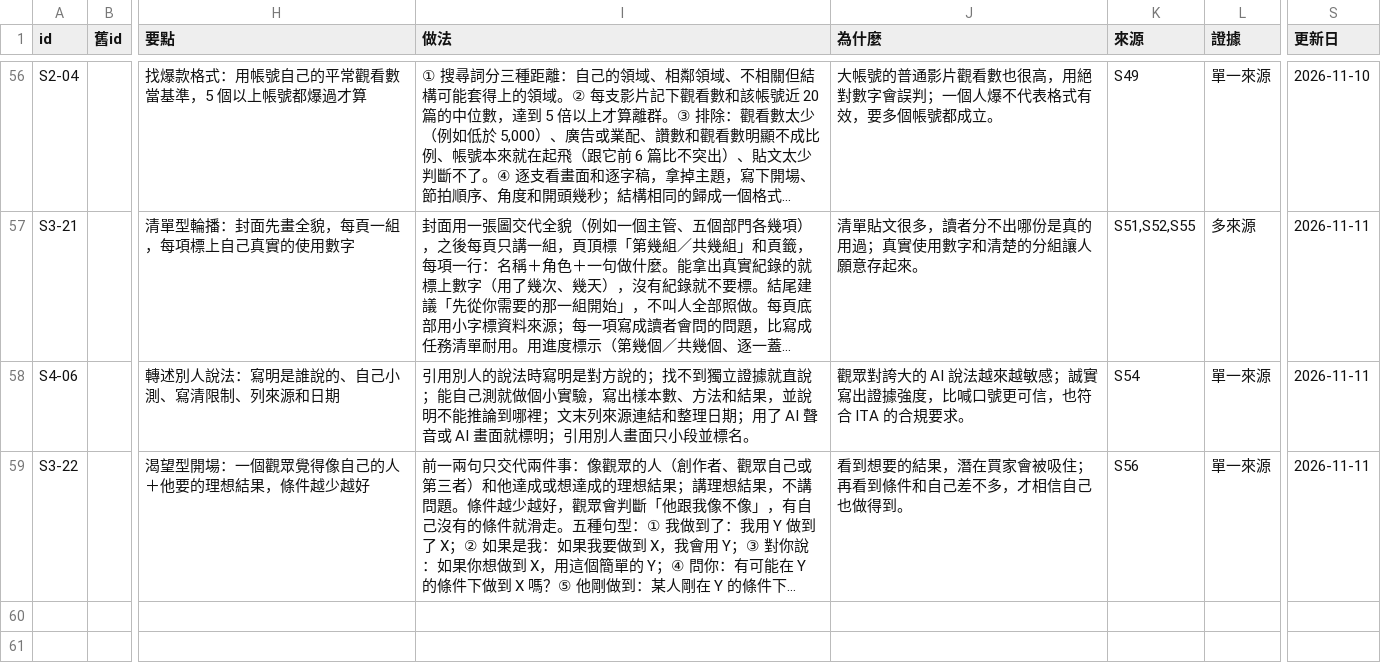
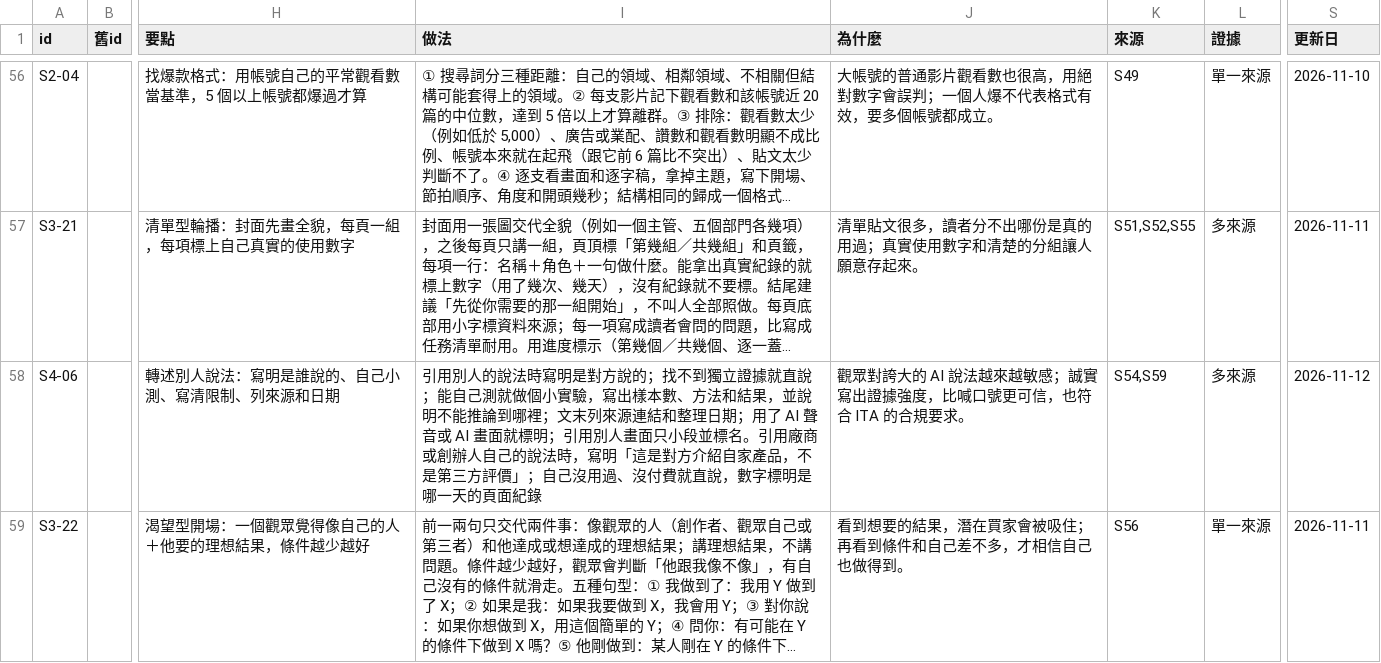
Before and after one commit to mick3412/marketing-playbook, a CSV file: data/entries.csv, drawn as a sheet; only a part is shown, gaps mark what is left out; long unchanged cells end in …; the diff names each change by its address in the sheet, - before the commit and + after, or states it on an @@ line.

```diff
--- a/data/entries.csv
+++ b/data/entries.csv
-I58 (做法): …並標名。
+I58 (做法): …並標名。引用廠商或創辦人自己的說法時，寫明「這是對方介紹自家產品，不是第三方評價」；自己沒用過、沒付費就直說，數字標明是哪一天的頁面紀錄
-K58 (來源): S54
+K58 (來源): S54,S59
-L58 (證據): 單一來源
+L58 (證據): 多來源
-S58 (更新日): 2026-11-11
+S58 (更新日): 2026-11-12
```
Also changed, not shown: data/sources.csv, 1 other file.
